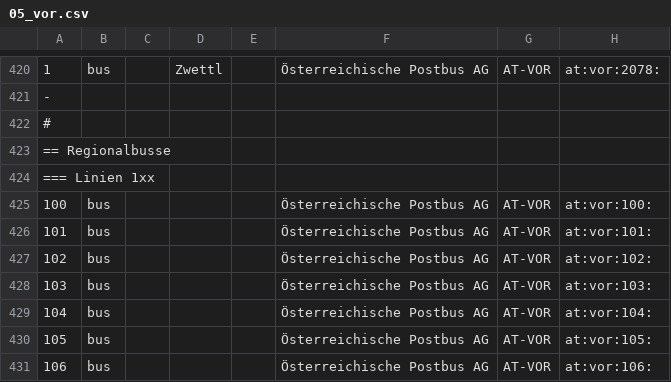
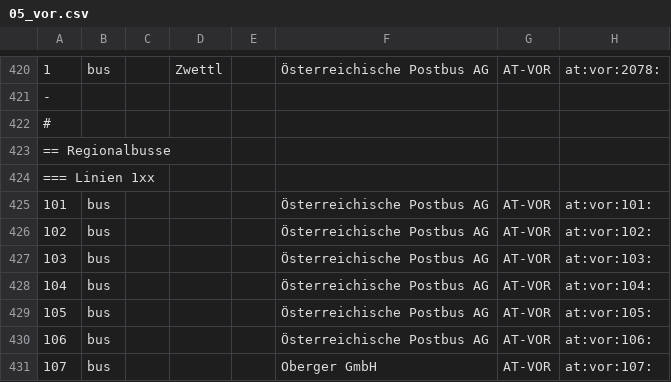
Before and after one commit to Findus23/route.lw1.at, a CSV file: color-data/osm_wiki_ptna/05_vor.csv, drawn as a sheet; only a part is shown, gaps mark what is left out; the shorter side is filled out with more unchanged rows; the diff names each change by its address in the sheet, - before the commit and + after, or states it on an @@ line.

```diff
--- a/color-data/osm_wiki_ptna/05_vor.csv
+++ b/color-data/osm_wiki_ptna/05_vor.csv
-row 425: 100 | bus |  |  |  | Österreichische Postbus AG | AT-VOR | at:vor:100:
```
Also changed, not shown: color-data/data_wien/wienerlinien-ogd-haltepunkte.csv, color-data/osm_wiki_ptna/07_tirol.csv, 4 other files.
